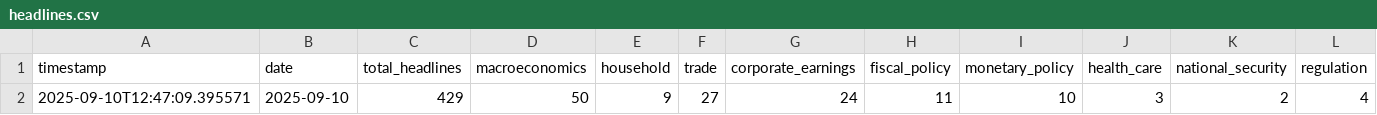
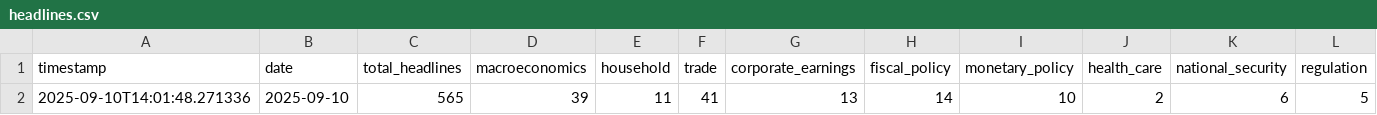
Before and after one commit to hsienc/hsienc.github.io, a CSV file: economic-news-data/headlines.csv, drawn as a sheet; only a part is shown; removed rows and columns are numbered as before the commit, all else as after; rows hold the shown columns only; the diff names each change by its address in the sheet, - before the commit and + after, or states it on an @@ line.

Commit message:
Daily updates, with references and headlines

```diff
--- a/economic-news-data/headlines.csv
+++ b/economic-news-data/headlines.csv
-row 2: 2025-09-10T12:47:09.395571 | 2025-09-10 | 429 | 50 | 9 | 27 | 24 | 11 | 10 | 3 | 2 | 4
+row 2: 2025-09-10T14:01:48.271336 | 2025-09-10 | 565 | 39 | 11 | 41 | 13 | 14 | 10 | 2 | 6 | 5
```
Also changed, not shown: 3 other files.
